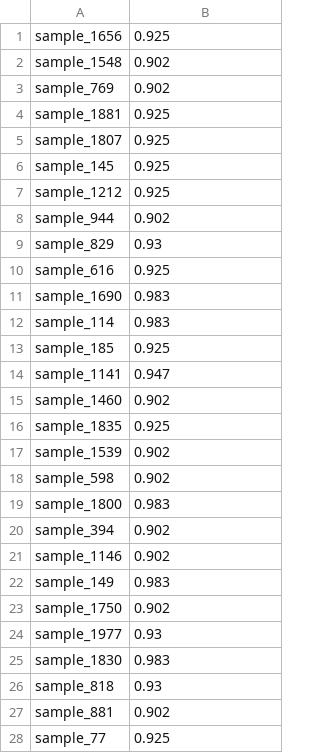
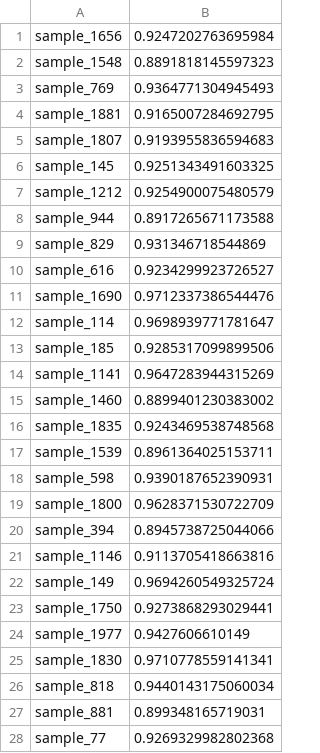
Before and after one commit to yarntime/machine-learning, a CSV file: tianchi/submission.csv, drawn as a sheet; only a part is shown; the diff covers the shown part only.

```diff
--- a/tianchi/submission.csv
+++ b/tianchi/submission.csv
@@ -1,28 +1,28 @@
-sample_1656,0.925
-sample_1548,0.902
-sample_769,0.902
-sample_1881,0.925
-sample_1807,0.925
-sample_145,0.925
-sample_1212,0.925
-sample_944,0.902
-sample_829,0.93
-sample_616,0.925
-sample_1690,0.983
-sample_114,0.983
-sample_185,0.925
-sample_1141,0.947
-sample_1460,0.902
-sample_1835,0.925
-sample_1539,0.902
-sample_598,0.902
-sample_1800,0.983
-sample_394,0.902
-sample_1146,0.902
-sample_149,0.983
-sample_1750,0.902
-sample_1977,0.93
-sample_1830,0.983
-sample_818,0.93
-sample_881,0.902
-sample_77,0.925
+sample_1656,0.9247202763695984
+sample_1548,0.8891818145597323
+sample_769,0.9364771304945493
+sample_1881,0.9165007284692795
+sample_1807,0.9193955836594683
+sample_145,0.9251343491603325
+sample_1212,0.9254900075480579
+sample_944,0.8917265671173588
+sample_829,0.931346718544869
+sample_616,0.9234299923726527
+sample_1690,0.9712337386544476
+sample_114,0.9698939771781647
+sample_185,0.9285317099899506
+sample_1141,0.9647283944315269
+sample_1460,0.8899401230383002
+sample_1835,0.9243469538748568
+sample_1539,0.8961364025153711
+sample_598,0.9390187652390931
+sample_1800,0.9628371530722709
+sample_394,0.8945738725044066
+sample_1146,0.9113705418663816
+sample_149,0.9694260549325724
+sample_1750,0.9273868293029441
+sample_1977,0.9427606610149
+sample_1830,0.9710778559141341
+sample_818,0.9440143175060034
+sample_881,0.899348165719031
+sample_77,0.9269329982802368
```
Also changed, not shown: 122 edited cells elsewhere in this file, 1 other file.
